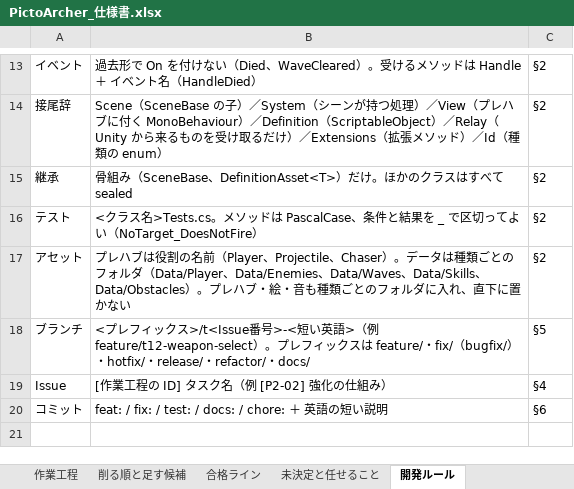
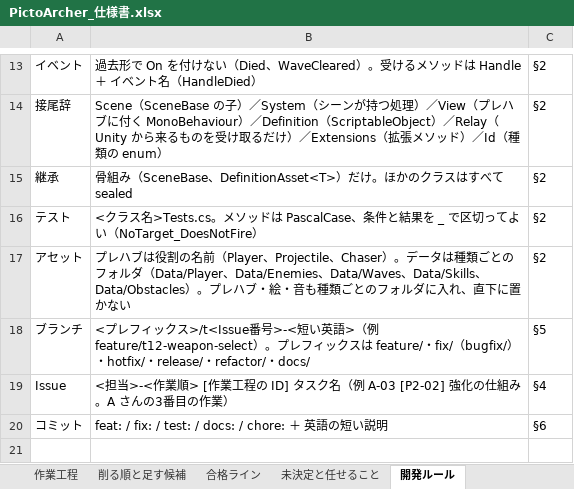
Before and after one commit to GP-Yoshihiro/PictoArcher, an Excel workbook: docs/PictoArcher_仕様書.xlsx, sheet 開発ルール, drawn as a sheet; only a part is shown, gaps mark what is left out; values as stored, in another font and other column widths than the file's, no borders; the diff names each change by its address in the sheet, - before the commit and + after, or states it on an @@ line.

```diff
--- a/docs/PictoArcher_仕様書.xlsx (sheet 開発ルール)
+++ b/docs/PictoArcher_仕様書.xlsx (sheet 開発ルール)
-B19: [作業工程の ID] タスク名（例 [P2-02] 強化の仕組み）
+B19: <担当>-<作業順> [作業工程の ID] タスク名（例 A-03 [P2-02] 強化の仕組み。A さんの3番目の作業）
```
Also changed, not shown: sheet 作業工程, sheet 工数_プログラマー, sheet スケジュール, sheet 削る順と足す候補, sheet 分担, sheet 変更履歴, 4 more sheets, 7 other files.
